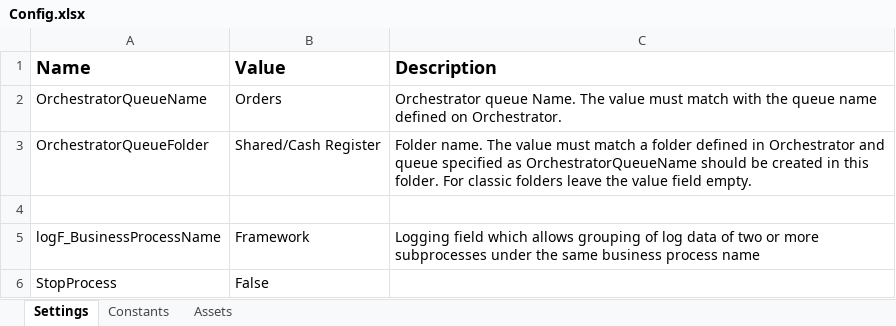
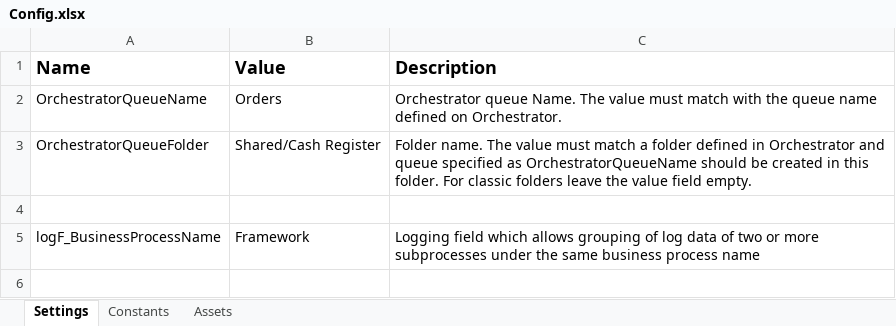
Before and after one commit to RoboBot-il/Castro1, an Excel workbook: Data/Config.xlsx, sheet Settings, drawn as a sheet; values as stored, in another font and other column widths than the file's, no borders; the diff names each change by its address in the sheet, - before the commit and + after, or states it on an @@ line.

```diff
--- a/Data/Config.xlsx (sheet Settings)
+++ b/Data/Config.xlsx (sheet Settings)
-row 6: StopProcess | False
```
Also changed, not shown: sheet Constants, 4 other files.
